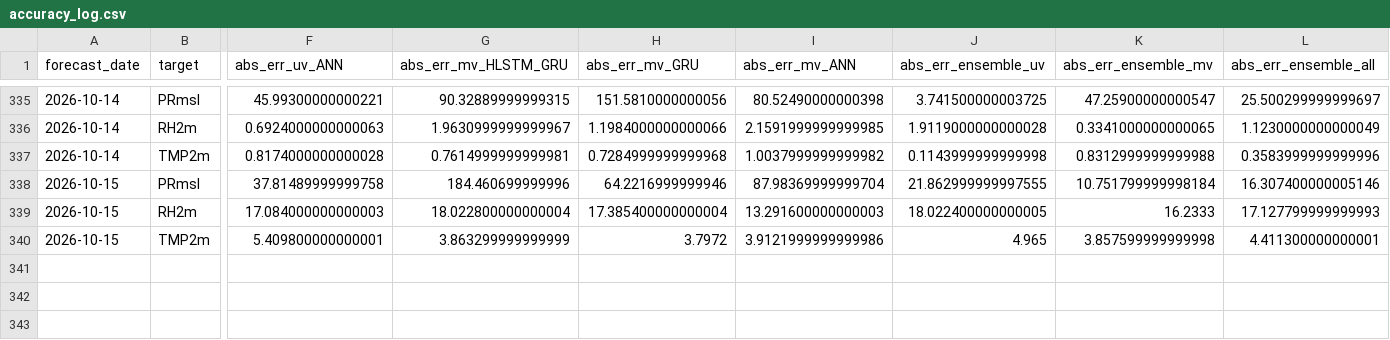
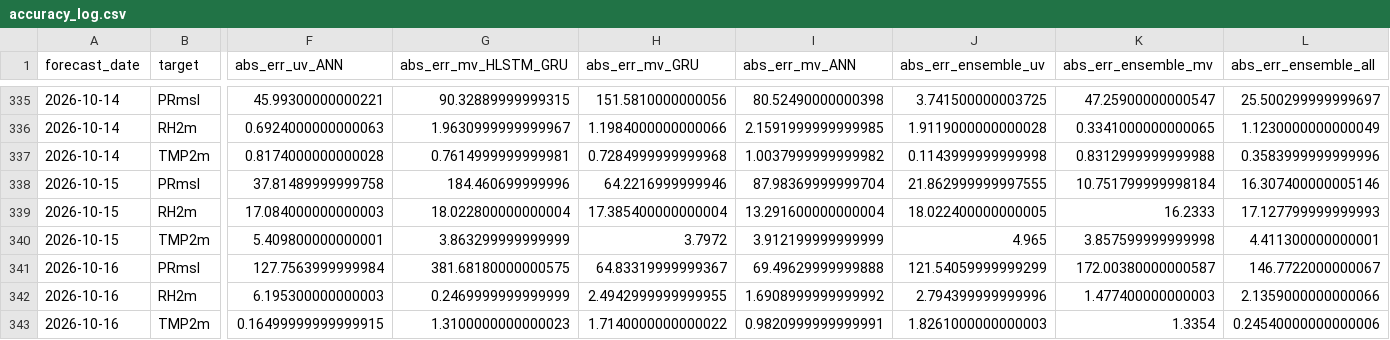
Before and after one commit to souravk03/openmeteo-live-forecast-v2, a CSV file: data/om/Delhi/logs/accuracy_log.csv, drawn as a sheet; only a part is shown, gaps mark what is left out; rows hold the shown columns only; the diff names each change by its address in the sheet, - before the commit and + after, or states it on an @@ line.

Commit message:
[Delhi] accuracy_log.csv 2026-10-16

```diff
--- a/data/om/Delhi/logs/accuracy_log.csv
+++ b/data/om/Delhi/logs/accuracy_log.csv
-I339 (abs_err_mv_ANN): 13.291600000000003
+I339 (abs_err_mv_ANN): 13.291600000000004
-I340 (abs_err_mv_ANN): 3.9121999999999986
+I340 (abs_err_mv_ANN): 3.912199999999999
+row 341: 2026-10-16 | PRmsl | 127.7563999999984 | 381.68180000000575 | 64.83319999999367 | 69.49629999999888 | 121.54059999999299 | 172.00380000000587 | 146.7722000000067
+row 342: 2026-10-16 | RH2m | 6.195300000000003 | 0.2469999999999999 | 2.4942999999999955 | 1.6908999999999992 | 2.794399999999996 | 1.477400000000003 | 2.1359000000000066
+row 343: 2026-10-16 | TMP2m | 0.16499999999999915 | 1.3100000000000023 | 1.7140000000000022 | 0.9820999999999991 | 1.8261000000000003 | 1.3354 | 0.24540000000000006
```
